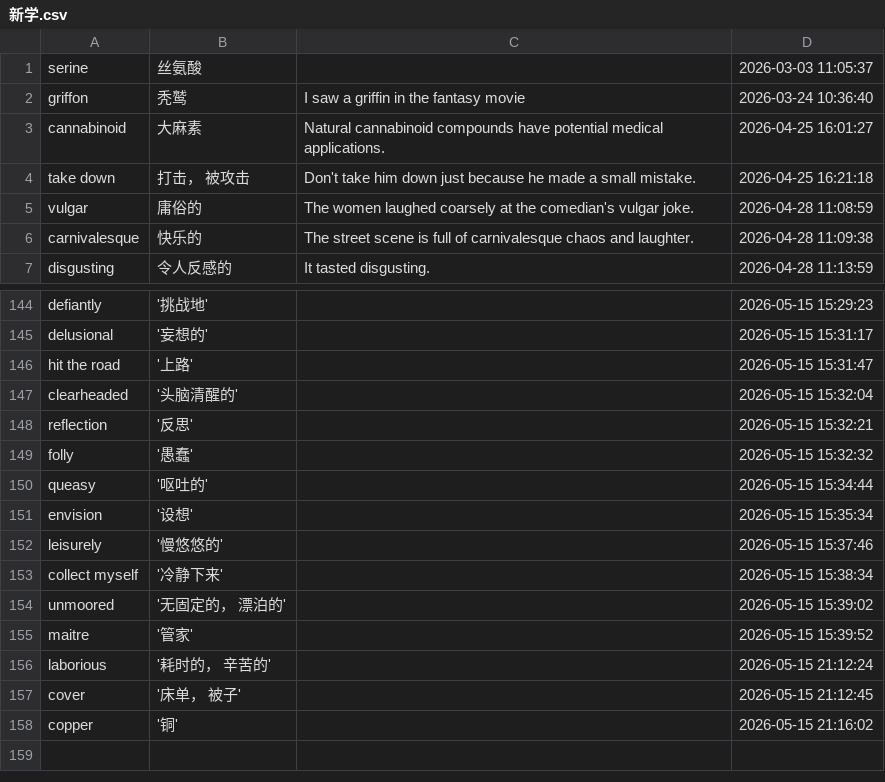
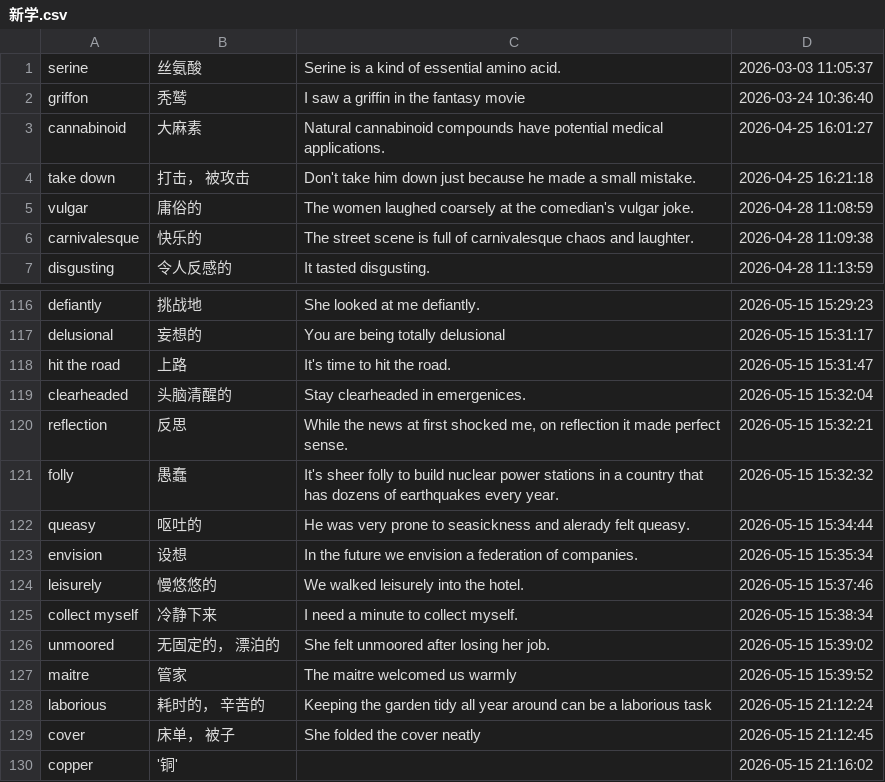
Before and after one commit to KIOYnBn/daily-note, a CSV file: 新学.csv, drawn as a sheet; only a part is shown, gaps mark what is left out; addresses are those after the commit; the diff covers the shown part only; the diff names each change by its address in the sheet, - before the commit and + after, or states it on an @@ line.

```diff
--- a/新学.csv
+++ b/新学.csv
-C1: (empty)
+C1: Serine is a kind of essential amino acid.
-B116: '挑战地'
+B116: 挑战地
-C116: (empty)
+C116: She looked at me defiantly.
-B117: '妄想的'
+B117: 妄想的
-C117: (empty)
+C117: You are being totally delusional
-B118: '上路'
+B118: 上路
-C118: (empty)
+C118: It's time to hit the road.
-B119: '头脑清醒的'
+B119: 头脑清醒的
-C119: (empty)
+C119: Stay clearheaded in emergenices.
-B120: '反思'
+B120: 反思
-C120: (empty)
+C120: While the news at first shocked me, on reflection it made perfect sense.
-B121: '愚蠢'
+B121: 愚蠢
-C121: (empty)
+C121: It's sheer folly to build nuclear power stations in a country that has dozens of earthquakes every year.
-B122: '呕吐的'
+B122: 呕吐的
-C122: (empty)
+C122: He was very prone to seasickness and alerady felt queasy.
-B123: '设想'
+B123: 设想
-C123: (empty)
+C123: In the future we envision a federation of companies.
-B124: '慢悠悠的'
+B124: 慢悠悠的
-C124: (empty)
+C124: We walked leisurely into the hotel.
-B125: '冷静下来'
+B125: 冷静下来
-C125: (empty)
+C125: I need a minute to collect myself.
-B126: '无固定的， 漂泊的'
+B126: 无固定的， 漂泊的
-C126: (empty)
+C126: She felt unmoored after losing her job.
-B127: '管家'
+B127: 管家
-C127: (empty)
+C127: The maitre welcomed us warmly
-B128: '耗时的， 辛苦的'
+B128: 耗时的， 辛苦的
-C128: (empty)
+C128: Keeping the garden tidy all year around can be a laborious task
-B129: '床单， 被子'
+B129: 床单， 被子
-C129: (empty)
+C129: She folded the cover neatly
```
Also changed, not shown: 28 removed rows and 40 edited cells elsewhere in this file, 了解.csv, 掌握.csv, 2 other files.
